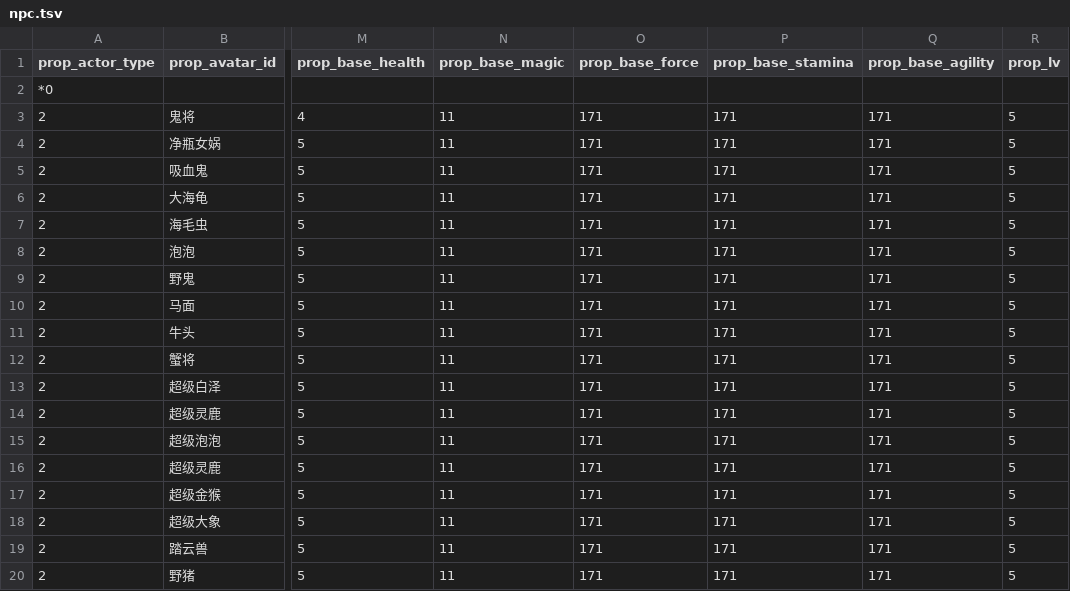
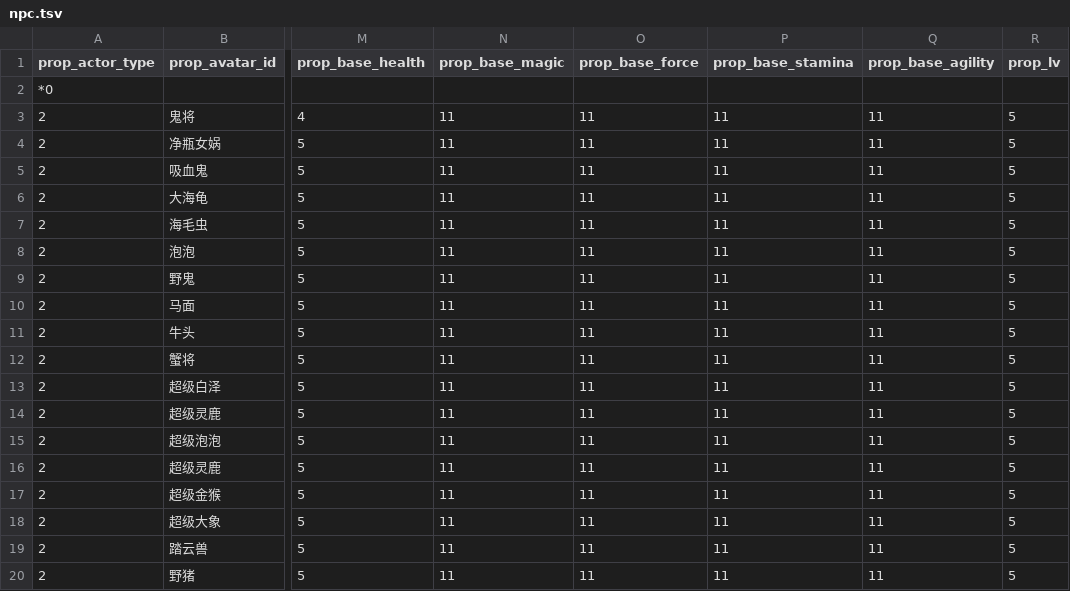
Before and after one commit to 752000niuniu/CXEngine, a TSV file: res/tables/npc.tsv, drawn as a sheet; only a part is shown, gaps mark what is left out; the diff names each change by its address in the sheet, - before the commit and + after, or states it on an @@ line.

```diff
--- a/res/tables/npc.tsv
+++ b/res/tables/npc.tsv
-O3:O20 (prop_base_force): 171
+O3:O20 (prop_base_force): 11
-P3:P20 (prop_base_stamina): 171
+P3:P20 (prop_base_stamina): 11
-Q3:Q20 (prop_base_agility): 171
+Q3:Q20 (prop_base_agility): 11
```
Also changed, not shown: 6 other files.
